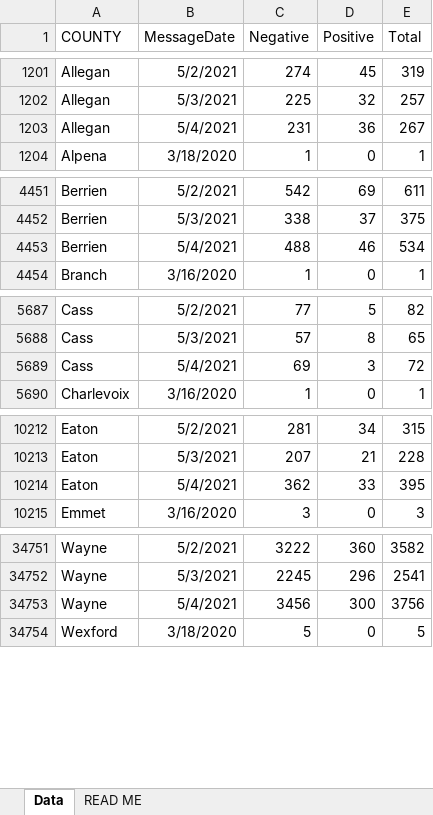
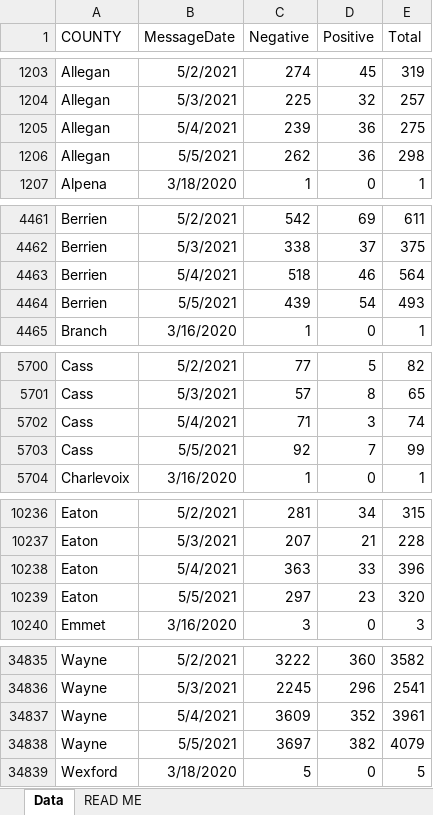
Before and after one commit to dcadata/cv-mi, an Excel workbook: data/Diagnostic Tests by Result and County.xlsx, sheet Data, drawn as a sheet; only a part is shown, gaps mark what is left out; values as stored, in another font and other column widths than the file's, no borders; addresses are those after the commit; the diff covers the shown part only; the diff names each change by its address in the sheet, - before the commit and + after, or states it on an @@ line.

```diff
--- a/data/Diagnostic Tests by Result and County.xlsx (sheet Data)
+++ b/data/Diagnostic Tests by Result and County.xlsx (sheet Data)
-C1205 (Negative): 231
+C1205 (Negative): 239
-E1205 (Total): 267
+E1205 (Total): 275
+row 1206: Allegan | 5/5/2021 | 262 | 36 | 298
-C4463 (Negative): 488
+C4463 (Negative): 518
-E4463 (Total): 534
+E4463 (Total): 564
+row 4464: Berrien | 5/5/2021 | 439 | 54 | 493
-C5702 (Negative): 69
+C5702 (Negative): 71
-E5702 (Total): 72
+E5702 (Total): 74
+row 5703: Cass | 5/5/2021 | 92 | 7 | 99
-C10238 (Negative): 362
+C10238 (Negative): 363
-E10238 (Total): 395
+E10238 (Total): 396
+row 10239: Eaton | 5/5/2021 | 297 | 23 | 320
-C34837 (Negative): 3456
+C34837 (Negative): 3609
-D34837 (Positive): 300
+D34837 (Positive): 352
-E34837 (Total): 3756
+E34837 (Total): 3961
+row 34838: Wayne | 5/5/2021 | 3697 | 382 | 4079
```
Also changed, not shown: 81 added rows and 54 edited cells elsewhere in this sheet, 6 other files.
